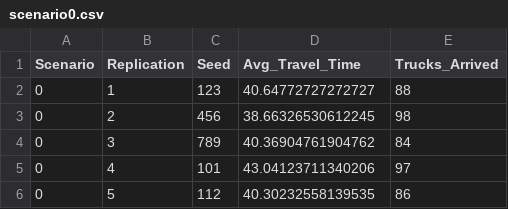
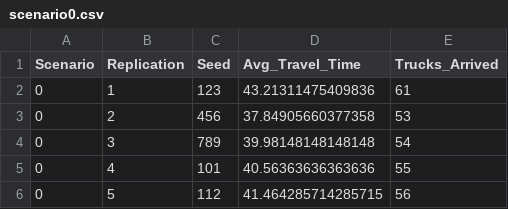
Before and after one commit to YoranB/Advanced_Simulation_Bangladesh, a CSV file: Bangladesh_03_NetworkModelGeneration/experiment/scenario0.csv, drawn as a sheet.

```diff
--- a/Bangladesh_03_NetworkModelGeneration/experiment/scenario0.csv
+++ b/Bangladesh_03_NetworkModelGeneration/experiment/scenario0.csv
@@ -1,6 +1,6 @@
 Scenario,Replication,Seed,Avg_Travel_Time,Trucks_Arrived
-0,1,123,40.64772727272727,88
-0,2,456,38.66326530612245,98
-0,3,789,40.36904761904762,84
-0,4,101,43.04123711340206,97
-0,5,112,40.30232558139535,86
+0,1,123,43.21311475409836,61
+0,2,456,37.84905660377358,53
+0,3,789,39.98148148148148,54
+0,4,101,40.56363636363636,55
+0,5,112,41.464285714285715,56
```
Also changed, not shown: Bangladesh_03_NetworkModelGeneration/experiment/scenario1.csv, Bangladesh_03_NetworkModelGeneration/experiment/scenario3.csv, 3 other files.
